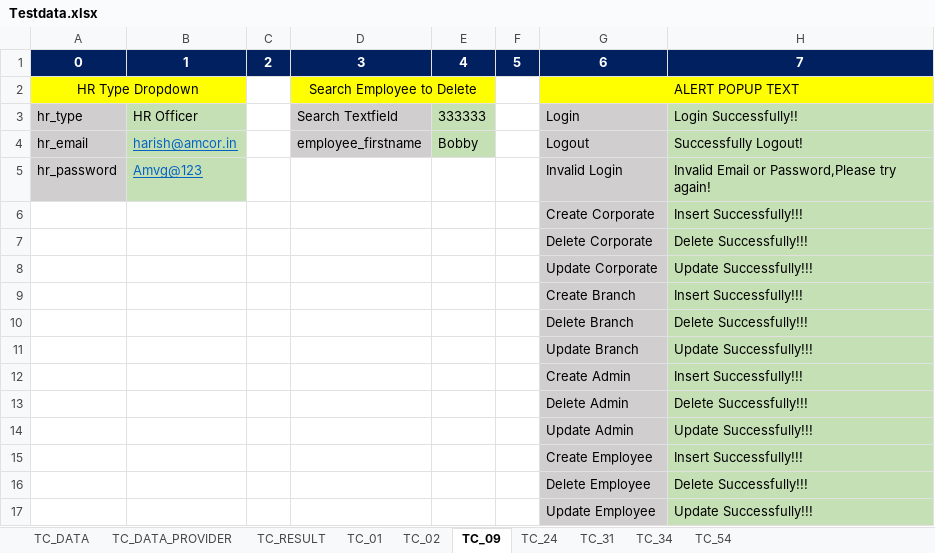
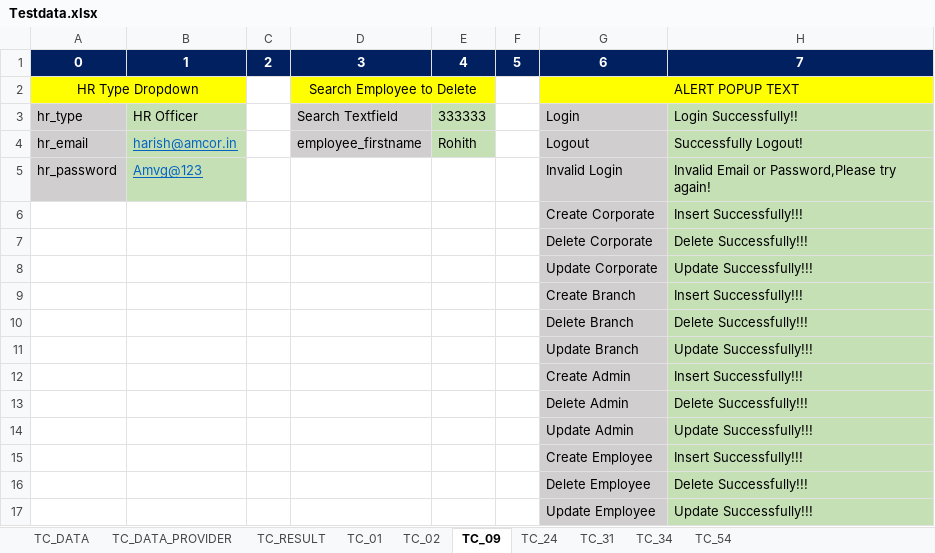
Before and after one commit to A-HEMANTH-SAI/MSHARK_HRM, an Excel workbook: target/test-classes/Testdata.xlsx, sheet TC_09, drawn as a sheet; values as stored, in another font and other column widths than the file's, no borders; the diff names each change by its address in the sheet, - before the commit and + after, or states it on an @@ line.

```diff
--- a/target/test-classes/Testdata.xlsx (sheet TC_09)
+++ b/target/test-classes/Testdata.xlsx (sheet TC_09)
-E4: Bobby
+E4: Rohith
```
Also changed, not shown: 9 other files.
